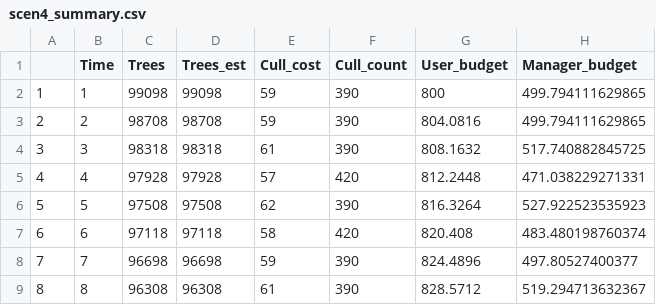
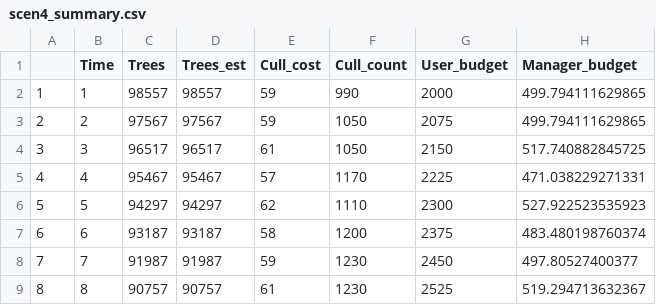
Before and after one commit to mattnuttall00/PhD_Chapter4, a CSV file: outputs/investment/scenarios/Run_3/scen4_summary.csv, drawn as a sheet; only a part is shown; the diff covers the shown part only.

```diff
--- a/outputs/investment/scenarios/Run_3/scen4_summary.csv
+++ b/outputs/investment/scenarios/Run_3/scen4_summary.csv
@@ -1,9 +1,9 @@
 "","Time","Trees","Trees_est","Cull_cost","Cull_count","User_budget","Manager_budget"
-"1",1,99098,99098,59,390,800,499.794111629865
-"2",2,98708,98708,59,390,804.0816,499.794111629865
-"3",3,98318,98318,61,390,808.1632,517.740882845725
-"4",4,97928,97928,57,420,812.2448,471.038229271331
-"5",5,97508,97508,62,390,816.3264,527.922523535923
-"6",6,97118,97118,58,420,820.408,483.480198760374
-"7",7,96698,96698,59,390,824.4896,497.80527400377
-"8",8,96308,96308,61,390,828.5712,519.294713632367
+"1",1,98557,98557,59,990,2000,499.794111629865
+"2",2,97567,97567,59,1050,2075,499.794111629865
+"3",3,96517,96517,61,1050,2150,517.740882845725
+"4",4,95467,95467,57,1170,2225,471.038229271331
+"5",5,94297,94297,62,1110,2300,527.922523535923
+"6",6,93187,93187,58,1200,2375,483.480198760374
+"7",7,91987,91987,59,1230,2450,497.80527400377
+"8",8,90757,90757,61,1230,2525,519.294713632367
```
Also changed, not shown: 168 edited cells elsewhere in this file, outputs/investment/scenarios/Run_3/Scen1_1_summary.csv, outputs/investment/scenarios/Run_3/Scen3_summary.csv, 2 other files.
